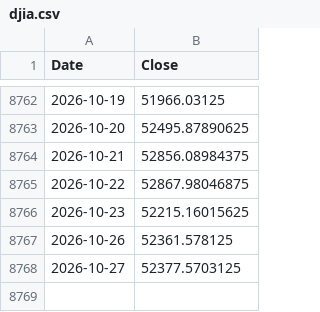
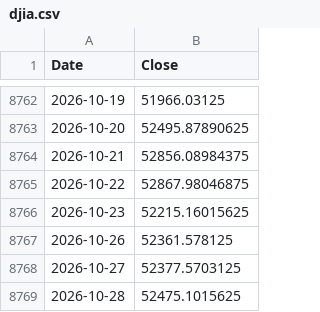
Before and after one commit to ljmvictor/us-economic-tracker, a CSV file: data/djia.csv, drawn as a sheet; only a part is shown, gaps mark what is left out.

```diff
--- a/data/djia.csv
+++ b/data/djia.csv
@@ -8768 +8768,2 @@ Date,Close
 2026-10-27,52377.5703125
+2026-10-28,52475.1015625
```
Also changed, not shown: data/nasdaq.csv, data/sp500.csv.
